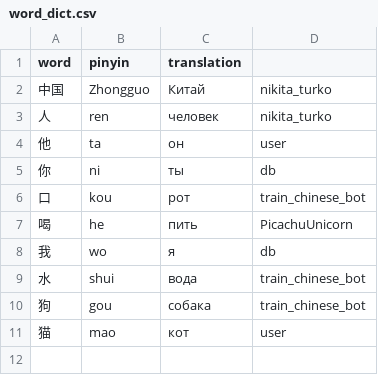
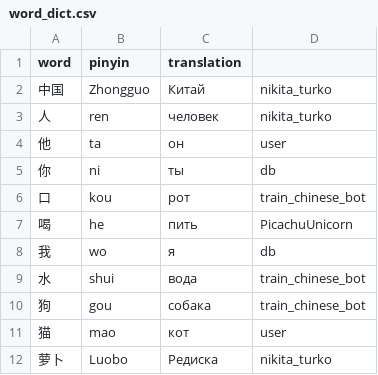
Before and after one commit to KoshkinaVS/telebot_chinese, a CSV file: data/word_dict.csv, drawn as a sheet.

```diff
--- a/data/word_dict.csv
+++ b/data/word_dict.csv
@@ -11 +11,2 @@ word;pinyin;translation
 猫;mao;кот;user
+萝卜;Luobo;Редиска;nikita_turko
```
Also changed, not shown: 1 other file.
